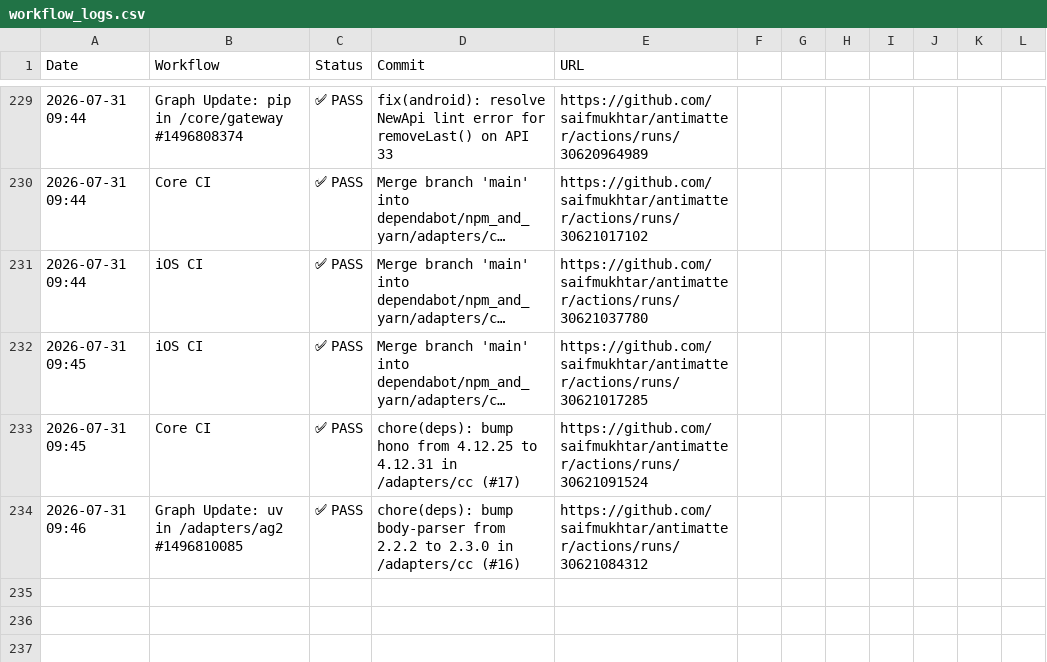
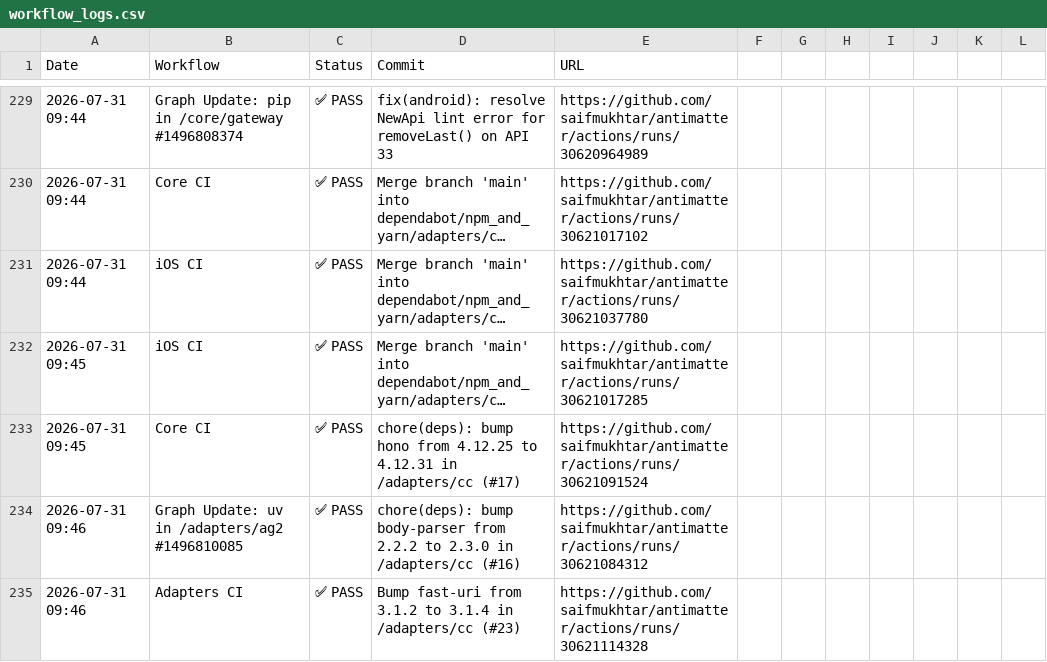
Before and after one commit to saifmukhtar/antimatter, a CSV file: .github/ci-logs/workflow_logs.csv, drawn as a sheet; only a part is shown, gaps mark what is left out; long unchanged cells end in …; the diff names each change by its address in the sheet, - before the commit and + after, or states it on an @@ line.

```diff
--- a/.github/ci-logs/workflow_logs.csv
+++ b/.github/ci-logs/workflow_logs.csv
+row 235: 2026-07-31 09:46 | Adapters CI | ✅ PASS | Bump fast-uri from 3.1.2 to 3.1.4 in /adapters/cc (#23) | https://github.com/saifmukhtar/antimatter/actions/runs/30621114328
```
Also changed, not shown: 1 other file.
